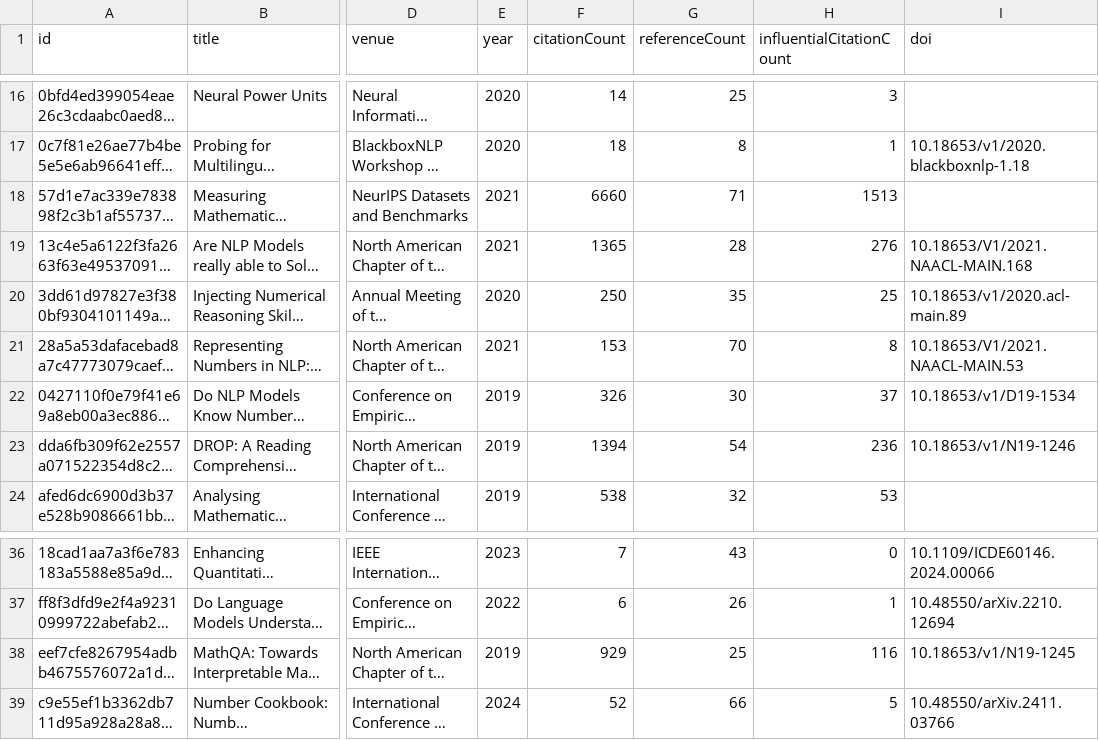
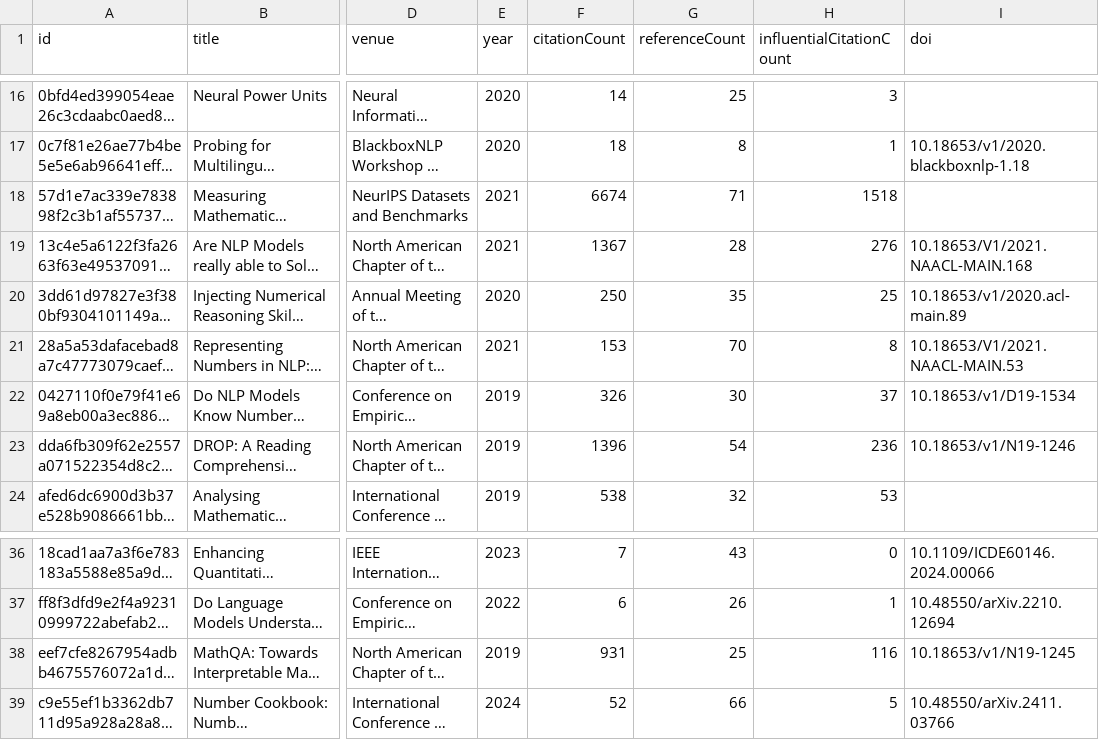
Before and after one commit to avijit-thawani/numeracy-in-nlp, a CSV file: data/core.csv, drawn as a sheet; only a part is shown, gaps mark what is left out; long unchanged cells end in …; the diff names each change by its address in the sheet, - before the commit and + after, or states it on an @@ line.

```diff
--- a/data/core.csv
+++ b/data/core.csv
-F18 (citationCount): 6660
+F18 (citationCount): 6674
-H18 (influentialCitationCount): 1513
+H18 (influentialCitationCount): 1518
-F19 (citationCount): 1365
+F19 (citationCount): 1367
-F23 (citationCount): 1394
+F23 (citationCount): 1396
-F38 (citationCount): 929
+F38 (citationCount): 931
```
Also changed, not shown: 8 other files.
